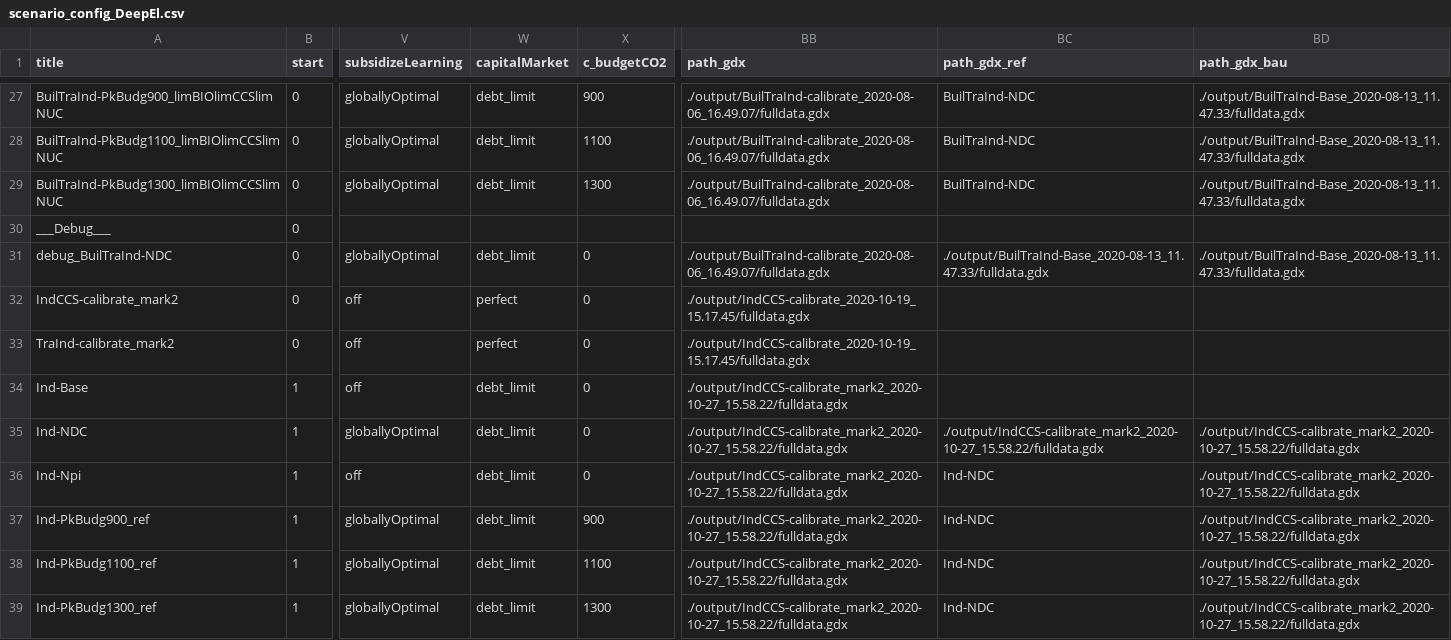
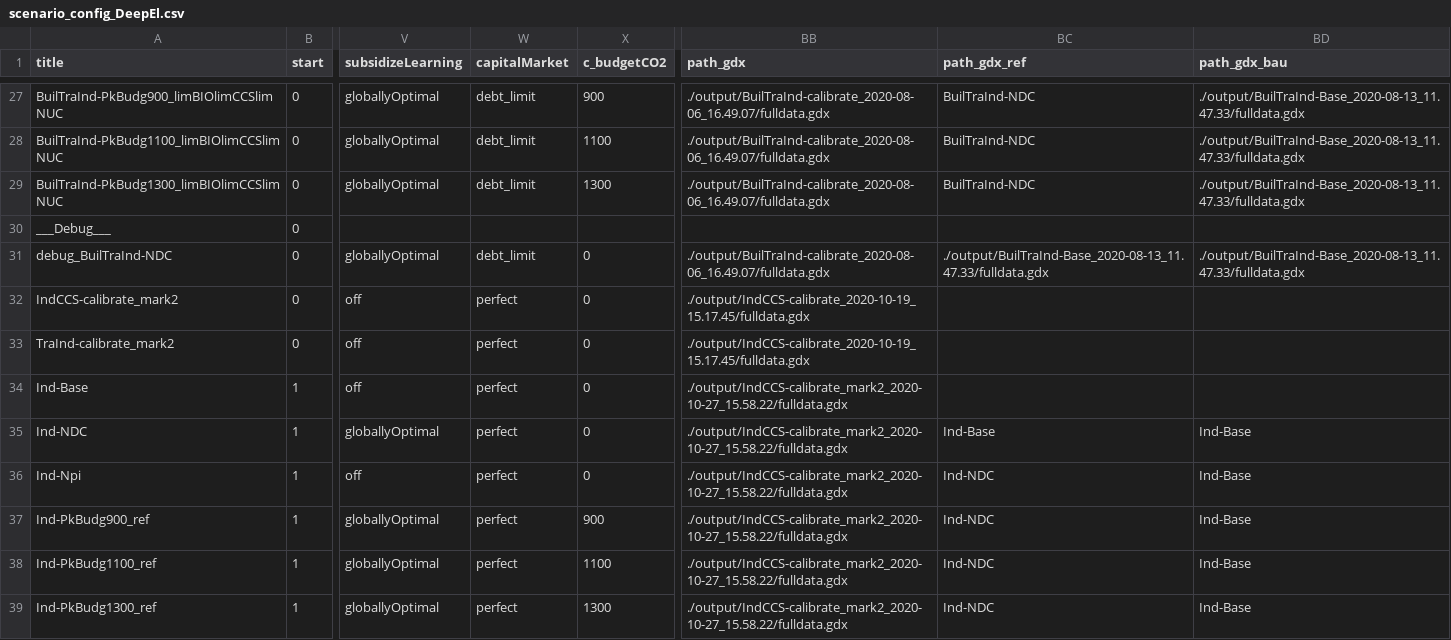
Before and after one commit to remindmodel/remind, a CSV file: config/scenario_config_DeepEl.csv, drawn as a sheet; only a part is shown, gaps mark what is left out; the diff names each change by its address in the sheet, - before the commit and + after, or states it on an @@ line.

Commit message:
update config; perfect capital

```diff
--- a/config/scenario_config_DeepEl.csv
+++ b/config/scenario_config_DeepEl.csv
-W34:W39 (capitalMarket): debt_limit
+W34:W39 (capitalMarket): perfect
-BC35 (path_gdx_ref): ./output/IndCCS-calibrate_mark2_2020-10-27_15.58.22/fulldata.gdx
+BC35 (path_gdx_ref): Ind-Base
-BD35:BD39 (path_gdx_bau): ./output/IndCCS-calibrate_mark2_2020-10-27_15.58.22/fulldata.gdx
+BD35:BD39 (path_gdx_bau): Ind-Base
```
